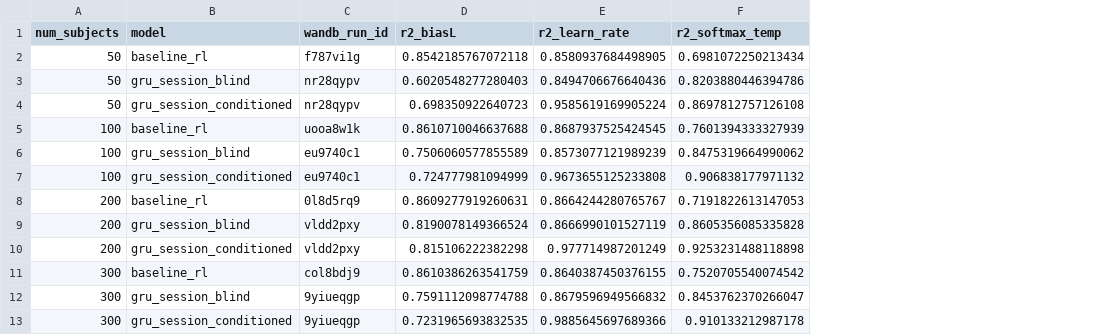
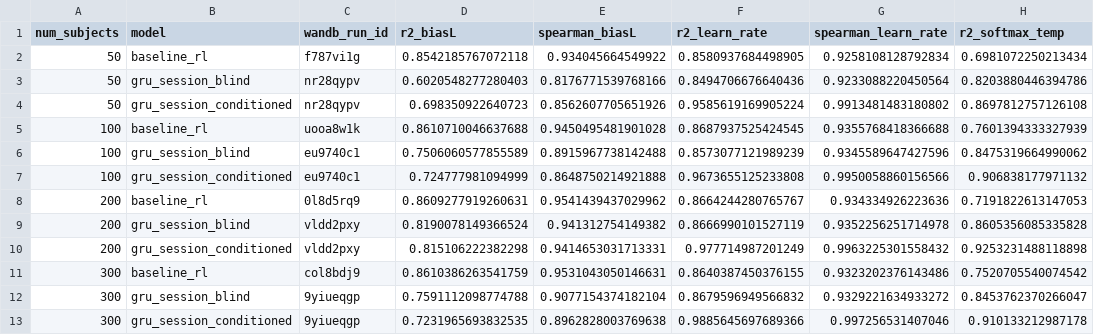
Before and after one commit to AllenNeuralDynamics/aind-disrnn-dispatcher, a CSV file: studies/04-gru-vs-disrnn-embedding-recovery/analysis/stage2_persession_recovery.csv, drawn as a sheet; only a part is shown; the diff names each change by its address in the sheet, - before the commit and + after, or states it on an @@ line.

Commit message:
feat(study-04): backfill Spearman rho into stage1/stage2/stage2b recovery CSVs
Adds a Spearman rank-correlation column alongside R2 (primary metric, unchanged) for
biasL and learn_rate across the recovery CSVs that previously had none (stage1) or only
had it for softmax_temp (stage2/2b) -- mirroring the convention already used in
stage3/stage4a's per-session CSVs.

- recovery_scoring.py: ridge_r2()/score_run() now also return spearman_{biasL,
  learn_rate,softmax_temp} (same cross-validated y_true/y_pred pair as R2).
- compute_stage1_baseline_recovery.py (NEW): no producer previously existed for
  stage1_baseline_recovery.csv; reconstructs R2+Spearman from the cached
  fitted_params_per_subject baseline_rl output, keyed by wandb_run_id.
- compute_stage2_baseline_recovery.py: adds winsorized-softmax + spearman_biasL/
  learn_rate (matching the columns already frozen in the CSV from an earlier,
  undocumented recompute).
- compute_stage2_baseline_persession.py / compute_stage2b_baseline_persession.py:
  add spearman_biasL/learn_rate (softmax_spearman untouched).
- stage2_session_traj.py: adds sess_spearman_param_{biasL,learn_rate} /
  subjonly_spearman_param_{biasL,learn_rate} alongside the existing sess_R2/
  subjonly_R2 (GRU session-blind/session-conditioned rows of
  stage2_persession_recovery.csv).

All recomputed R2 values verified bit-identical (float precision) to the previously
frozen numbers before adding the new Spearman columns; no discrepancies found against
stage1_recovery_scatter_n200_e4.csv or the cached session-trajectory CSVs.

Updated CSVs: stage1_gru_recovery.csv, stage1_baseline_recovery.csv,
stage2_persession_recovery.csv, stage2_baseline_recovery.csv,
stage2_baseline_persession_recovery.csv, stage2b_baseline_persession.csv.

Does not touch stage3/stage4a CSVs (separate parallel-track backfill) or the
existing softmax_spearman column/values anywhere.

```diff
--- a/studies/04-gru-vs-disrnn-embedding-recovery/analysis/stage2_persession_recovery.csv
+++ b/studies/04-gru-vs-disrnn-embedding-recovery/analysis/stage2_persession_recovery.csv
+column E (spearman_biasL), rows 2-13: 0.934045664549922 | 0.8176771539768166 | 0.8562607705651926 | 0.9450495481901028 | 0.8915967738142488 | 0.8648750214921888 | 0.9541439437029962 | 0.941312754149382 | 0.9414653031713331 | 0.9531043050146631 | 0.9077154374182104 | 0.8962828003769638
+column G (spearman_learn_rate), rows 2-13: 0.9258108128792834 | 0.9233088220450564 | 0.9913481483180802 | 0.9355768418366688 | 0.9345589647427596 | 0.9950058860156566 | 0.934334926223636 | 0.9352256251714978 | 0.9963225301558432 | 0.9323202376143486 | 0.9329221634933272 | 0.997256531407046
```
Also changed, not shown: studies/04-gru-vs-disrnn-embedding-recovery/analysis/stage1_baseline_recovery.csv, studies/04-gru-vs-disrnn-embedding-recovery/analysis/stage1_gru_recovery.csv, 9 other files.
